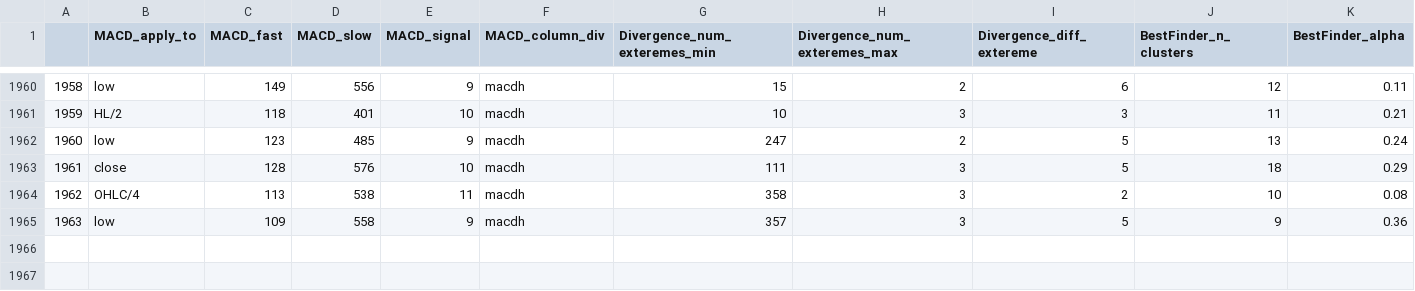
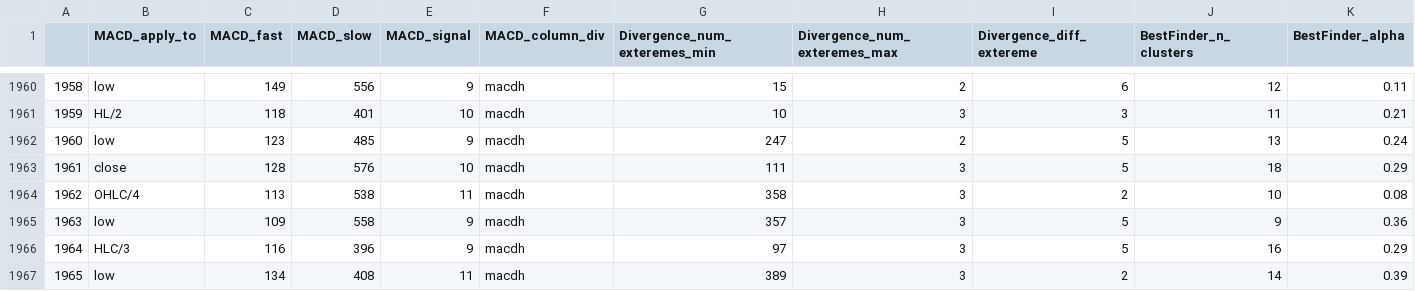
Before and after one commit to Mehrshad-Sorena/ShadBot, a CSV file: src/indicators/MACD/GeneticLearning_DB/elites/secondry/sell/XAUUSD_i_ChromosomeResults.csv, drawn as a sheet; only a part is shown, gaps mark what is left out; rows hold the shown columns only; the diff names each change by its address in the sheet, - before the commit and + after, or states it on an @@ line.

```diff
--- a/src/indicators/MACD/GeneticLearning_DB/elites/secondry/sell/XAUUSD_i_ChromosomeResults.csv
+++ b/src/indicators/MACD/GeneticLearning_DB/elites/secondry/sell/XAUUSD_i_ChromosomeResults.csv
+row 1966: 1964 | HLC/3 | 116 | 396 | 9 | macdh | 97 | 3 | 5 | 16 | 0.29
+row 1967: 1965 | low | 134 | 408 | 11 | macdh | 389 | 3 | 2 | 14 | 0.39
```
Also changed, not shown: src/indicators/RSI/GeneticLearning_DB/elites/secondry/sell/XAUUSD_i_ChromosomeResults.csv, src/indicators/RSI/GeneticLearning_DB/graveyard/secondry/sell/XAUUSD_i.csv, 12 other files.
